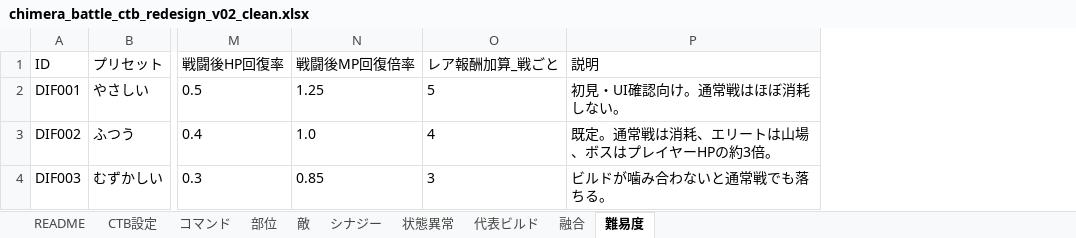
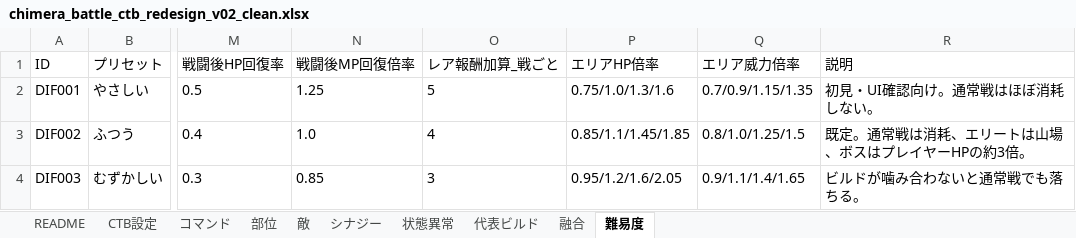
Before and after one commit to tdhr7110/chimera-battle-ctb, an Excel workbook: docs/data/chimera_battle_ctb_redesign_v02_clean.xlsx, sheet 難易度, drawn as a sheet; only a part is shown, gaps mark what is left out; values as stored, in another font and other column widths than the file's, no borders; the diff names each change by its address in the sheet, - before the commit and + after, or states it on an @@ line.

```diff
--- a/docs/data/chimera_battle_ctb_redesign_v02_clean.xlsx (sheet 難易度)
+++ b/docs/data/chimera_battle_ctb_redesign_v02_clean.xlsx (sheet 難易度)
+column P (エリアHP倍率), rows 2-4: 0.75/1.0/1.3/1.6 | 0.85/1.1/1.45/1.85 | 0.95/1.2/1.6/2.05
+column Q (エリア威力倍率), rows 2-4: 0.7/0.9/1.15/1.35 | 0.8/1.0/1.25/1.5 | 0.9/1.1/1.4/1.65
```
Also changed, not shown: sheet 部位, 4 other files.
